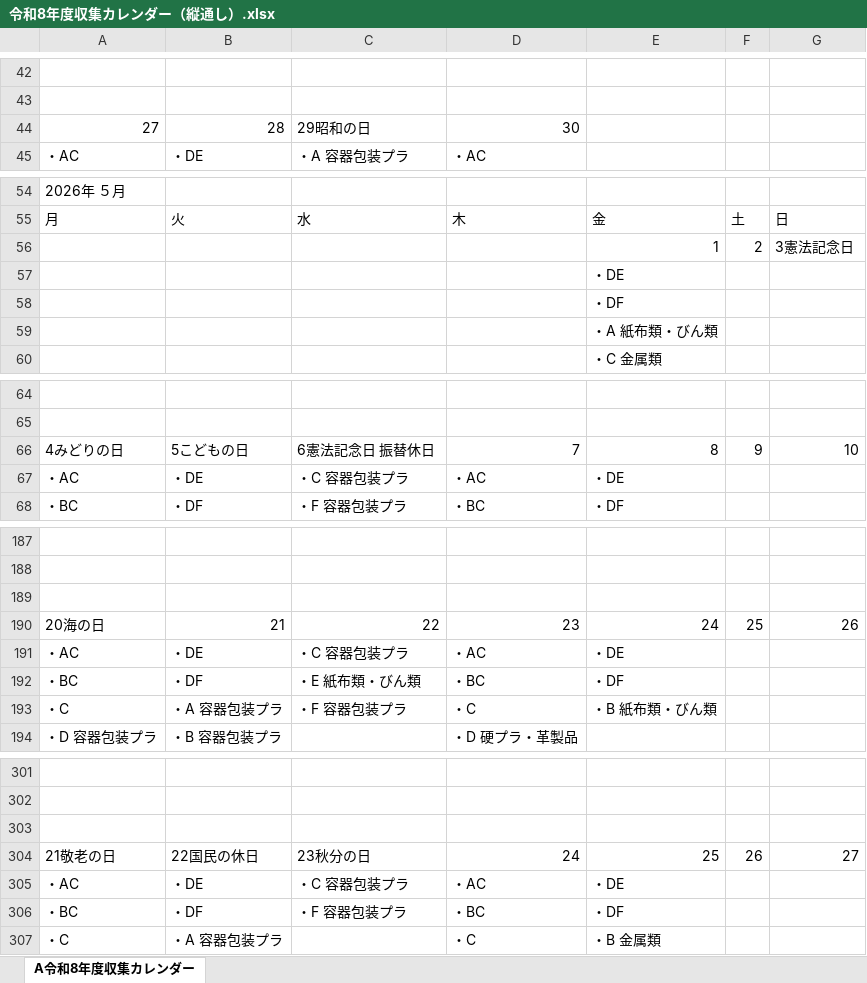
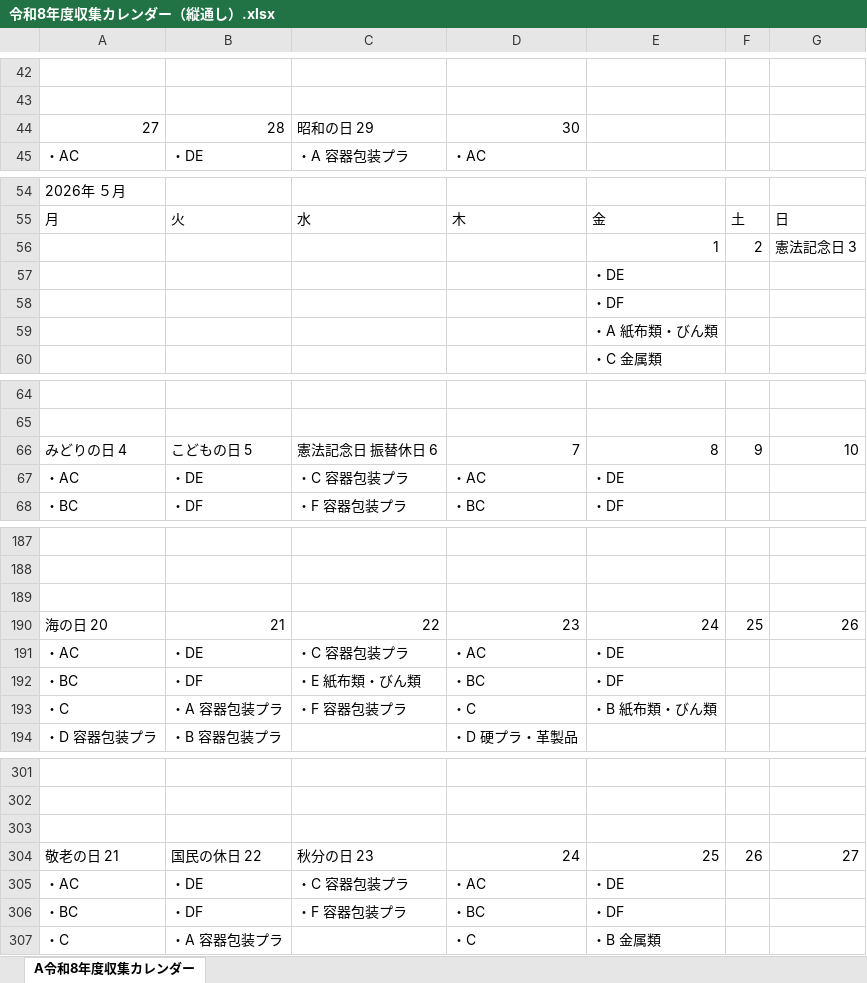
Before and after one commit to congfing/uenoseisou2.2, an Excel workbook: 令和8年度収集カレンダー（縦通し）.xlsx, sheet A令和8年度収集カレンダー, drawn as a sheet; only a part is shown, gaps mark what is left out; values as stored, in another font and other column widths than the file's, no cell formats; the diff covers the shown part only; the diff names each change by its address in the sheet, - before the commit and + after, or states it on an @@ line.

```diff
--- a/令和8年度収集カレンダー（縦通し）.xlsx (sheet A令和8年度収集カレンダー)
+++ b/令和8年度収集カレンダー（縦通し）.xlsx (sheet A令和8年度収集カレンダー)
-C44: 29昭和の日
+C44: 昭和の日 29
-G56: 3憲法記念日
+G56: 憲法記念日 3
-A66: 4みどりの日
+A66: みどりの日 4
-B66: 5こどもの日
+B66: こどもの日 5
-C66: 6憲法記念日 振替休日
+C66: 憲法記念日 振替休日 6
-A190: 20海の日
+A190: 海の日 20
-A304: 21敬老の日
+A304: 敬老の日 21
-B304: 22国民の休日
+B304: 国民の休日 22
-C304: 23秋分の日
+C304: 秋分の日 23
```
Also changed, not shown: 10 edited cells elsewhere in this sheet, cell formats, 2 other files.
